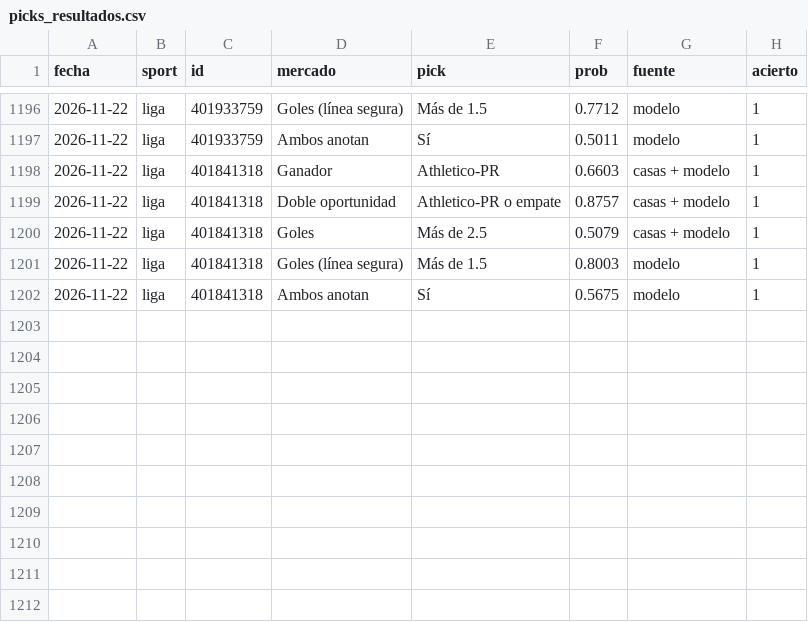
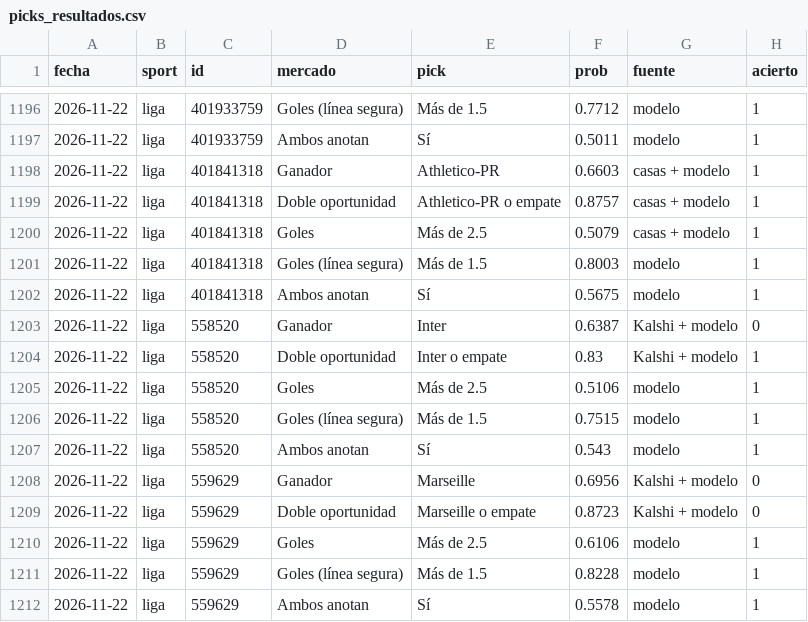
Before and after one commit to gabrielreyesu/mocha-picks, a CSV file: predictions/picks_resultados.csv, drawn as a sheet; only a part is shown, gaps mark what is left out; the diff names each change by its address in the sheet, - before the commit and + after, or states it on an @@ line.

```diff
--- a/predictions/picks_resultados.csv
+++ b/predictions/picks_resultados.csv
+row 1203: 2026-11-22 | liga | 558520 | Ganador | Inter | 0.6387 | Kalshi + modelo | 0
+row 1204: 2026-11-22 | liga | 558520 | Doble oportunidad | Inter o empate | 0.83 | Kalshi + modelo | 1
+row 1205: 2026-11-22 | liga | 558520 | Goles | Más de 2.5 | 0.5106 | modelo | 1
+row 1206: 2026-11-22 | liga | 558520 | Goles (línea segura) | Más de 1.5 | 0.7515 | modelo | 1
+row 1207: 2026-11-22 | liga | 558520 | Ambos anotan | Sí | 0.543 | modelo | 1
+row 1208: 2026-11-22 | liga | 559629 | Ganador | Marseille | 0.6956 | Kalshi + modelo | 0
+row 1209: 2026-11-22 | liga | 559629 | Doble oportunidad | Marseille o empate | 0.8723 | Kalshi + modelo | 0
+row 1210: 2026-11-22 | liga | 559629 | Goles | Más de 2.5 | 0.6106 | modelo | 1
+row 1211: 2026-11-22 | liga | 559629 | Goles (línea segura) | Más de 1.5 | 0.8228 | modelo | 1
+row 1212: 2026-11-22 | liga | 559629 | Ambos anotan | Sí | 0.5578 | modelo | 1
```
Also changed, not shown: 4 other files.
